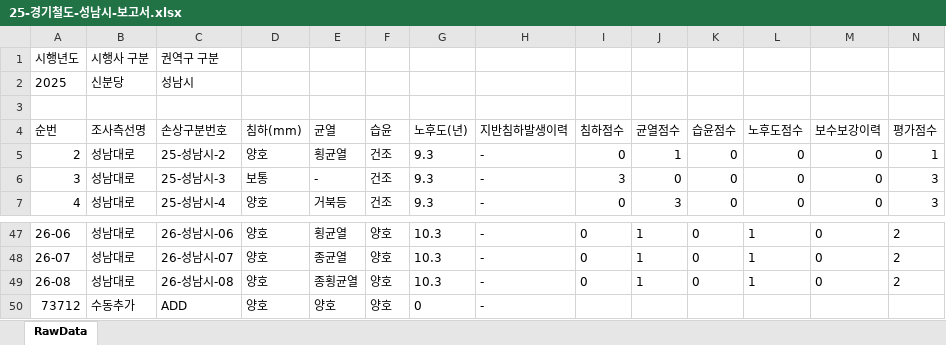
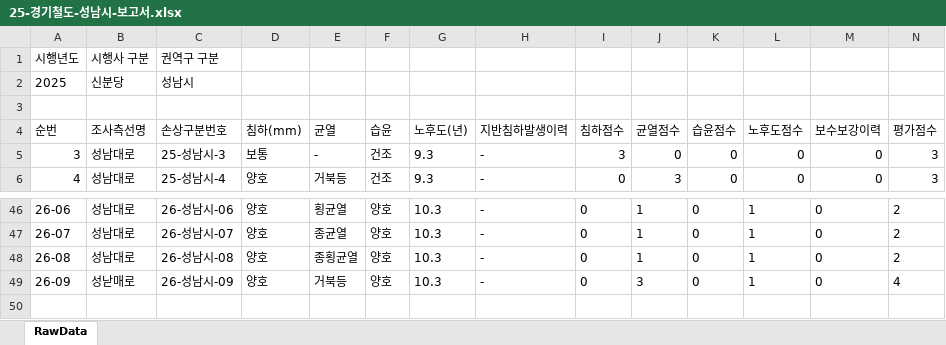
Before and after one commit to JasonYhim/GSMM, an Excel workbook: 25-경기철도-성남시-보고서.xlsx, sheet RawData, drawn as a sheet; only a part is shown, gaps mark what is left out; values as stored, in another font and other column widths than the file's, no borders; removed rows and columns are numbered as before the commit, all else as after; rows hold the shown columns only; the diff names each change by its address in the sheet, - before the commit and + after, or states it on an @@ line.

Commit message:
📊 데이터 업데이트 - 25-경기철도-성남시-보고서.xlsx

```diff
--- a/25-경기철도-성남시-보고서.xlsx (sheet RawData)
+++ b/25-경기철도-성남시-보고서.xlsx (sheet RawData)
-row 5: 2 | 성남대로 | 25-성남시-2 | 양호 | 횡균열 | 건조 | 9.3 | - | 0 | 1 | 0 | 0 | 0 | 1
-row 50: 73712 | 수동추가 | ADD | 양호 | 양호 | 양호 | 0 | -
+row 49: 26-09 | 성낟매로 | 26-성남시-09 | 양호 | 거북등 | 양호 | 10.3 | - | 0 | 3 | 0 | 1 | 0 | 4
```
